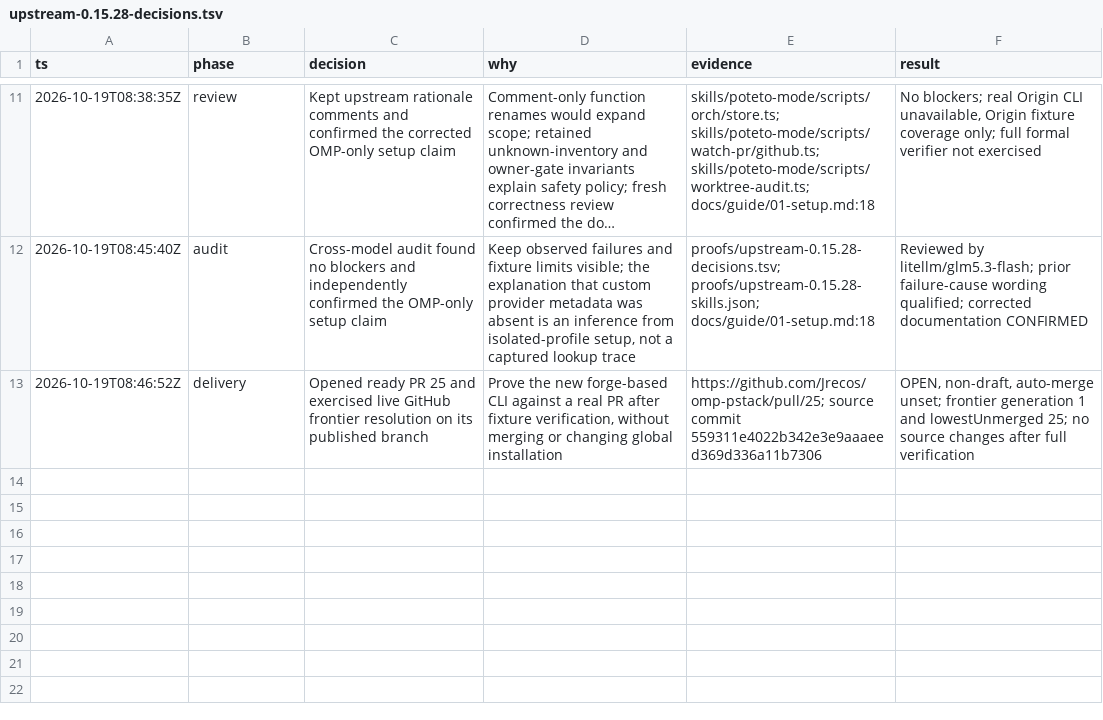
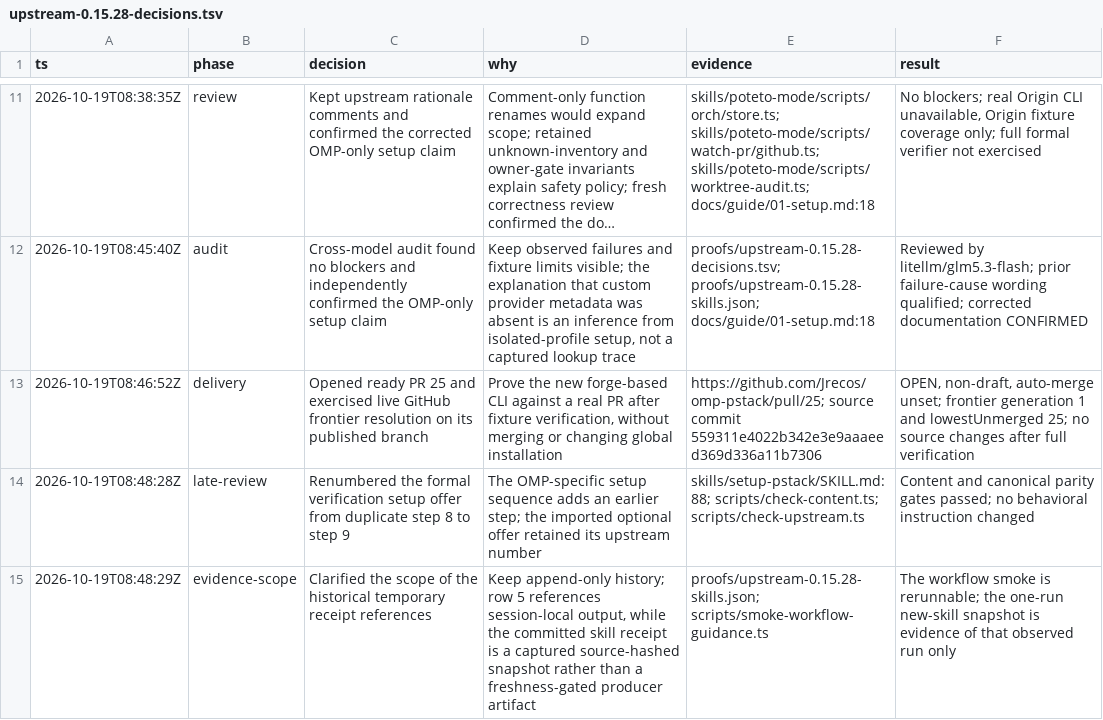
Before and after one commit to Jrecos/omp-pstack, a TSV file: proofs/upstream-0.15.28-decisions.tsv, drawn as a sheet; only a part is shown, gaps mark what is left out; long unchanged cells end in ….

Commit message:
docs(setup-pstack): number the formal verification offer correctly

```diff
--- a/proofs/upstream-0.15.28-decisions.tsv
+++ b/proofs/upstream-0.15.28-decisions.tsv
@@ -13 +13,3 @@ ts	phase	decision	why	evidence	result
 2026-10-19T08:46:52Z	delivery	Opened ready PR 25 and exercised live GitHub frontier resolution on its published branch	Prove the new forge-based CLI against a real PR after fixture verification, without merging or changing global installation	https://github.com/Jrecos/omp-pstack/pull/25; source commit 559311e4022b342e3e9aaaeed369d336a11b7306	OPEN, non-draft, auto-merge unset; frontier generation 1 and lowestUnmerged 25; no source changes after full verification
+2026-10-19T08:48:28Z	late-review	Renumbered the formal verification setup offer from duplicate step 8 to step 9	The OMP-specific setup sequence adds an earlier step; the imported optional offer retained its upstream number	skills/setup-pstack/SKILL.md:88; scripts/check-content.ts; scripts/check-upstream.ts	Content and canonical parity gates passed; no behavioral instruction changed
+2026-10-19T08:48:29Z	evidence-scope	Clarified the scope of the historical temporary receipt references	Keep append-only history; row 5 references session-local output, while the committed skill receipt is a captured source-hashed snapshot rather than a freshness-gated producer artifact	proofs/upstream-0.15.28-skills.json; scripts/smoke-workflow-guidance.ts	The workflow smoke is rerunnable; the one-run new-skill snapshot is evidence of that observed run only
```
Also changed, not shown: 1 other file.
